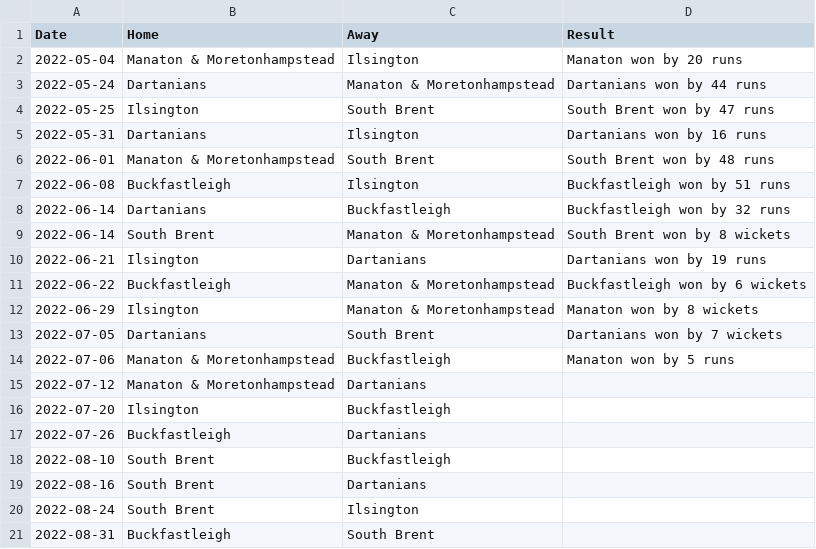
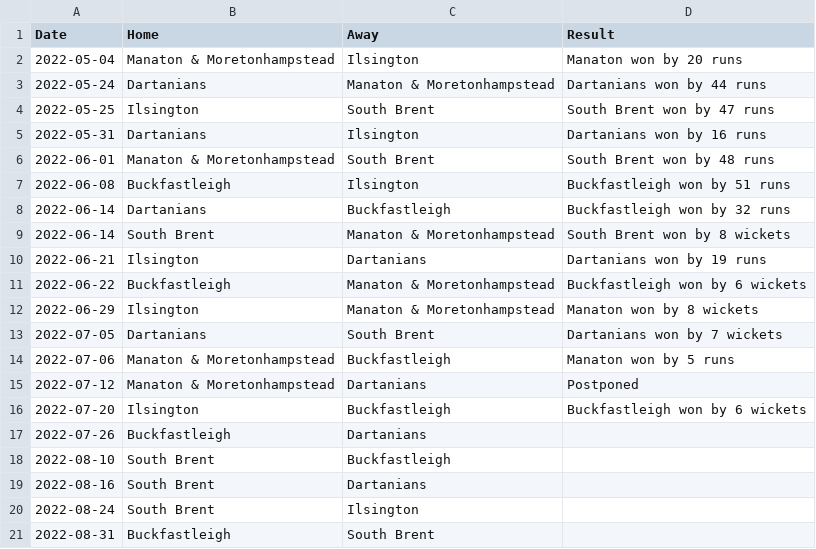
Before and after one commit to South-Dartmoor-Social-Cricket/South-Dartmoor-Social-Cricket-League, a CSV file: _assets/data/2022fixtures.csv, drawn as a sheet.

Commit message:
fixtures and table updates

```diff
--- a/_assets/data/2022fixtures.csv
+++ b/_assets/data/2022fixtures.csv
@@ -14,4 +14,4 @@ Date,Home,Away,Result
 2022-07-06,Manaton & Moretonhampstead,Buckfastleigh,Manaton won by 5 runs
-2022-07-12,Manaton & Moretonhampstead,Dartanians,
-2022-07-20,Ilsington,Buckfastleigh,
+2022-07-12,Manaton & Moretonhampstead,Dartanians,Postponed
+2022-07-20,Ilsington,Buckfastleigh,Buckfastleigh won by 6 wickets
 2022-07-26,Buckfastleigh,Dartanians,
```
Also changed, not shown: _assets/data/2022league.csv.
